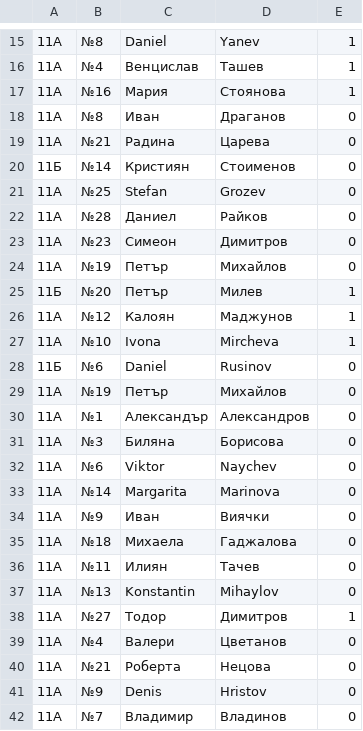
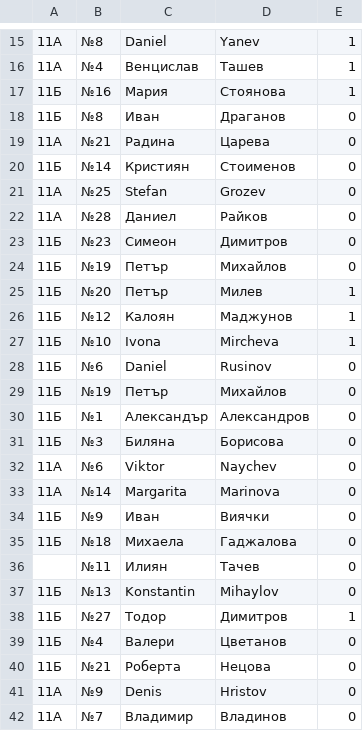
Before and after one commit to MKGames/software_engineering2017, a CSV file: B_16_Maria_Stoyanova_results.csv, drawn as a sheet; only a part is shown, gaps mark what is left out; the diff covers the shown part only.

```diff
--- a/B_16_Maria_Stoyanova_results.csv
+++ b/B_16_Maria_Stoyanova_results.csv
@@ -16,4 +16,4 @@
 11А,№4,Венцислав,Ташев,1
-11А,№16,Мария,Стоянова,1
-11А,№8,Иван,Драганов,0
+11Б,№16,Мария,Стоянова,1
+11Б,№8,Иван,Драганов,0
 11А,№21,Радина,Царева,0
@@ -22,20 +22,20 @@
 11А,№28,Даниел,Райков,0
-11А,№23,Симеон,Димитров,0
-11А,№19,Петър,Михайлов,0
+11Б,№23,Симеон,Димитров,0
+11Б,№19,Петър,Михайлов,0
 11Б,№20,Петър,Милев,1
-11А,№12,Калоян,Маджунов,1
-11А,№10,Ivona,Mircheva,1
+11Б,№12,Калоян,Маджунов,1
+11Б,№10,Ivona,Mircheva,1
 11Б,№6,Daniel,Rusinov,0
-11А,№19,Петър,Михайлов,0
-11А,№1,Александър,Александров,0
-11А,№3,Биляна,Борисова,0
+11Б,№19,Петър,Михайлов,0
+11Б,№1,Александър,Александров,0
+11Б,№3,Биляна,Борисова,0
 11А,№6,Viktor,Naychev,0
 11А,№14,Margarita,Marinova,0
-11А,№9,Иван,Виячки,0
-11А,№18,Михаела,Гаджалова,0
-11А,№11,Илиян,Тачев,0
-11А,№13,Konstantin,Mihaylov,0
-11А,№27,Тодор,Димитров,1
-11А,№4,Валери,Цветанов,0
-11А,№21,Роберта,Нецова,0
+11Б,№9,Иван,Виячки,0
+11Б,№18,Михаела,Гаджалова,0
+,№11,Илиян,Тачев,0
+11Б,№13,Konstantin,Mihaylov,0
+11Б,№27,Тодор,Димитров,1
+11Б,№4,Валери,Цветанов,0
+11Б,№21,Роберта,Нецова,0
 11А,№9,Denis,Hristov,0
```
Also changed, not shown: 5 edited cells elsewhere in this file, 1 other file.
